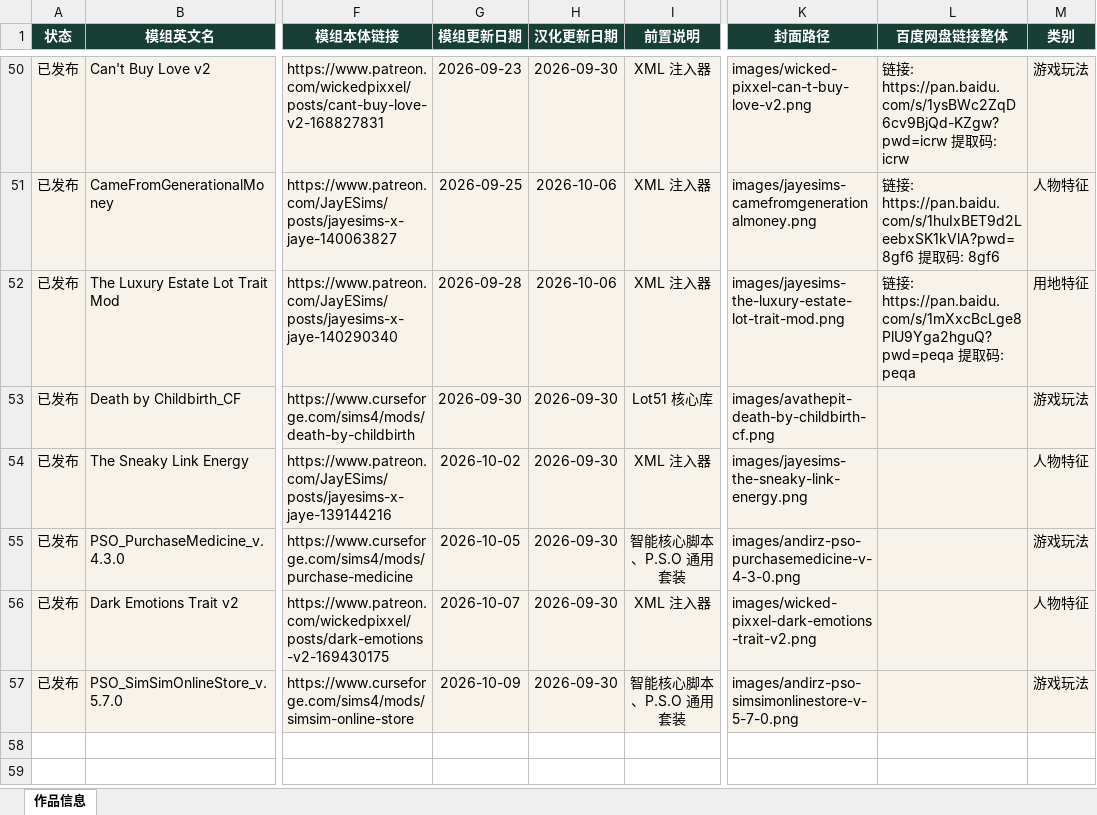
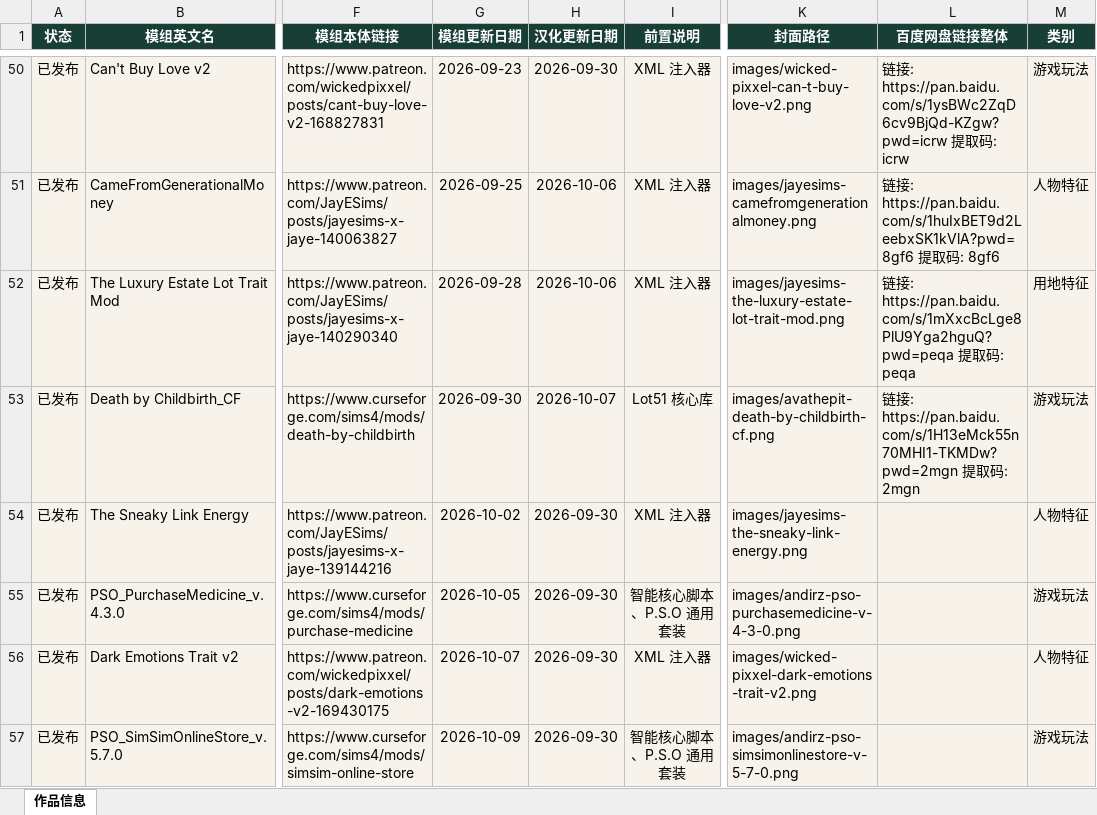
Before and after one commit to niuai-ui/qiuqiu-portfolio, an Excel workbook: 作品信息.xlsx, sheet 作品信息, drawn as a sheet; only a part is shown, gaps mark what is left out; values as stored, in another font and other column widths than the file's, no borders; table styles not drawn; the diff names each change by its address in the sheet, - before the commit and + after, or states it on an @@ line.

Commit message:
分娩致死: 补百度网盘链接，汉化更新日期改为 2026-10-07

```diff
--- a/作品信息.xlsx (sheet 作品信息)
+++ b/作品信息.xlsx (sheet 作品信息)
-H53 (汉化更新日期): 2026-09-30
+H53 (汉化更新日期): 2026-10-07
-L53 (百度网盘链接整体): (empty)
+L53 (百度网盘链接整体): 链接: https://pan.baidu.com/s/1H13eMck55n70MHI1-TKMDw?pwd=2mgn 提取码: 2mgn
```
